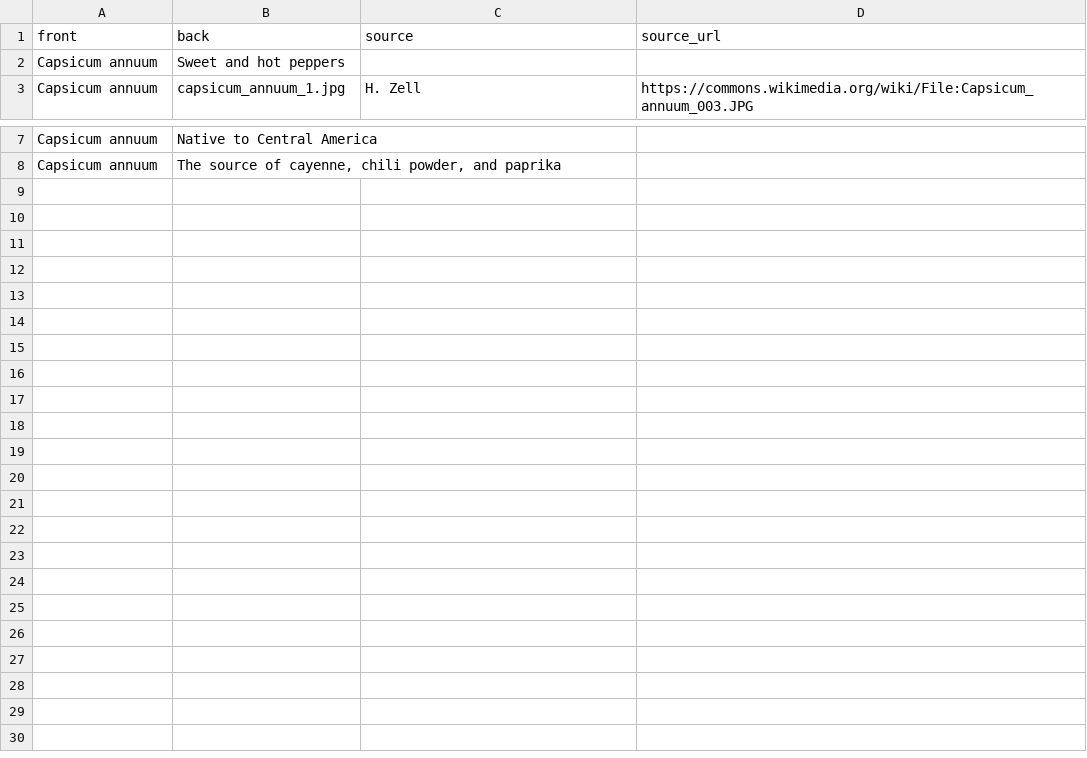
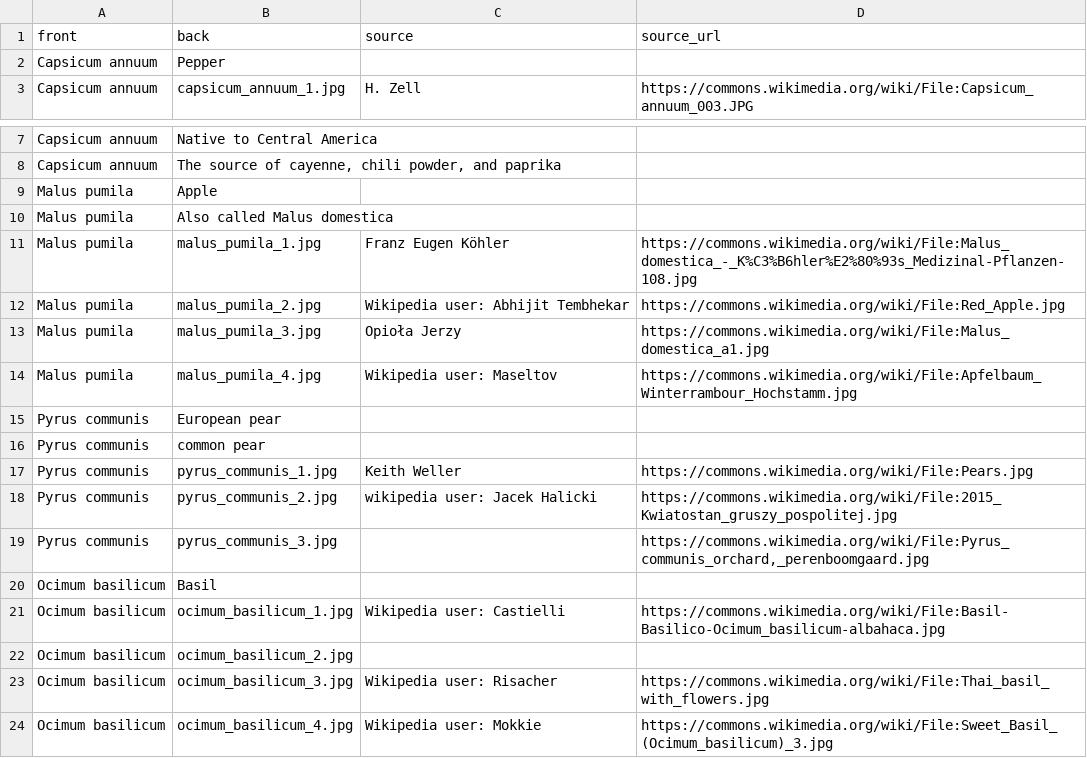
Before and after one commit to zachary-foster/agricultural_plants, a TSV file: deck.tsv, drawn as a sheet; only a part is shown, gaps mark what is left out.

Commit message:
added cards

```diff
--- a/deck.tsv
+++ b/deck.tsv
@@ -1,3 +1,3 @@
 front	back	source	source_url
-Capsicum annuum	Sweet and hot peppers		
+Capsicum annuum	Pepper		
 Capsicum annuum	capsicum_annuum_1.jpg	H. Zell	https://commons.wikimedia.org/wiki/File:Capsicum_annuum_003.JPG
@@ -8 +8,17 @@ Capsicum annuum	Native to Central America
 Capsicum annuum	The source of cayenne, chili powder, and paprika		
+Malus pumila	Apple		
+Malus pumila	Also called Malus domestica		
+Malus pumila	malus_pumila_1.jpg	Franz Eugen Köhler	https://commons.wikimedia.org/wiki/File:Malus_domestica_-_K%C3%B6hler%E2%80%93s_Medizinal-Pflanzen-108.jpg
+Malus pumila	malus_pumila_2.jpg	Wikipedia user: Abhijit Tembhekar	https://commons.wikimedia.org/wiki/File:Red_Apple.jpg
+Malus pumila	malus_pumila_3.jpg	Opioła Jerzy	https://commons.wikimedia.org/wiki/File:Malus_domestica_a1.jpg
+Malus pumila	malus_pumila_4.jpg	Wikipedia user: Maseltov	https://commons.wikimedia.org/wiki/File:Apfelbaum_Winterrambour_Hochstamm.jpg
+Pyrus communis	European pear		
+Pyrus communis	common pear		
+Pyrus communis	pyrus_communis_1.jpg	Keith Weller	https://commons.wikimedia.org/wiki/File:Pears.jpg
+Pyrus communis	pyrus_communis_2.jpg	wikipedia user: Jacek Halicki	https://commons.wikimedia.org/wiki/File:2015_Kwiatostan_gruszy_pospolitej.jpg
+Pyrus communis	pyrus_communis_3.jpg		https://commons.wikimedia.org/wiki/File:Pyrus_communis_orchard,_perenboomgaard.jpg
+Ocimum basilicum	Basil		
+Ocimum basilicum	ocimum_basilicum_1.jpg	Wikipedia user: Castielli	https://commons.wikimedia.org/wiki/File:Basil-Basilico-Ocimum_basilicum-albahaca.jpg
+Ocimum basilicum	ocimum_basilicum_2.jpg		
+Ocimum basilicum	ocimum_basilicum_3.jpg	Wikipedia user: Risacher	https://commons.wikimedia.org/wiki/File:Thai_basil_with_flowers.jpg
+Ocimum basilicum	ocimum_basilicum_4.jpg	Wikipedia user: Mokkie	https://commons.wikimedia.org/wiki/File:Sweet_Basil_(Ocimum_basilicum)_3.jpg
```
